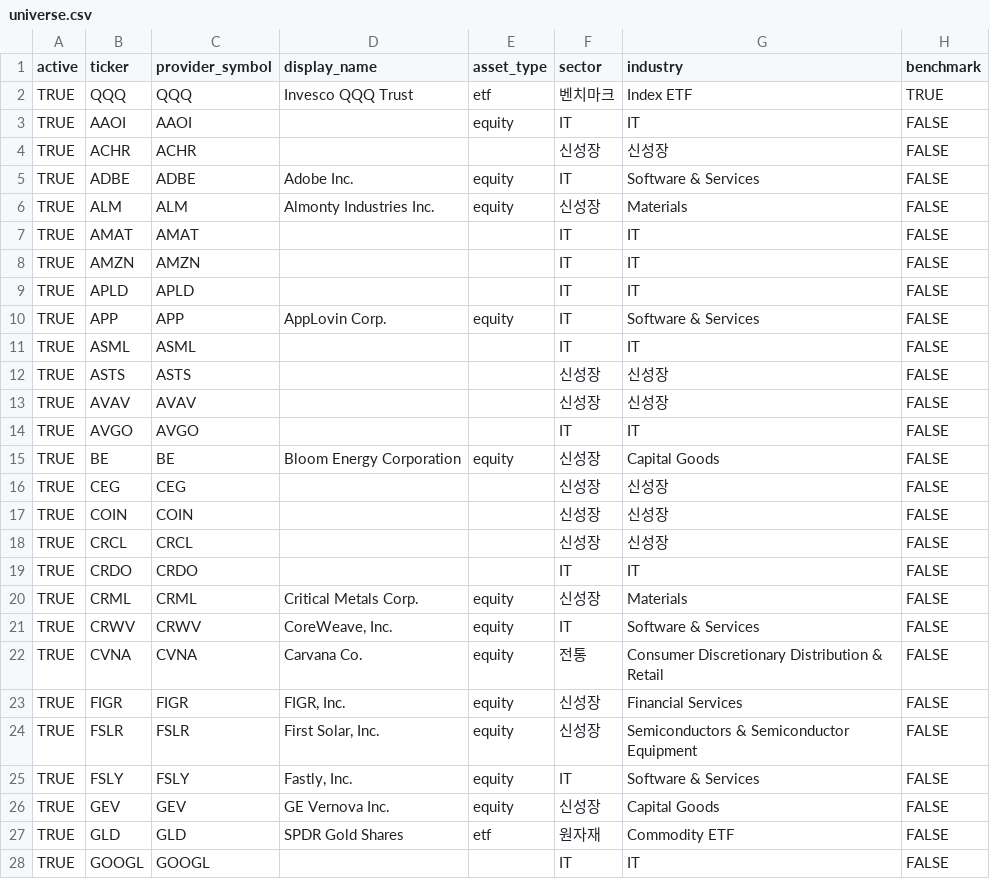
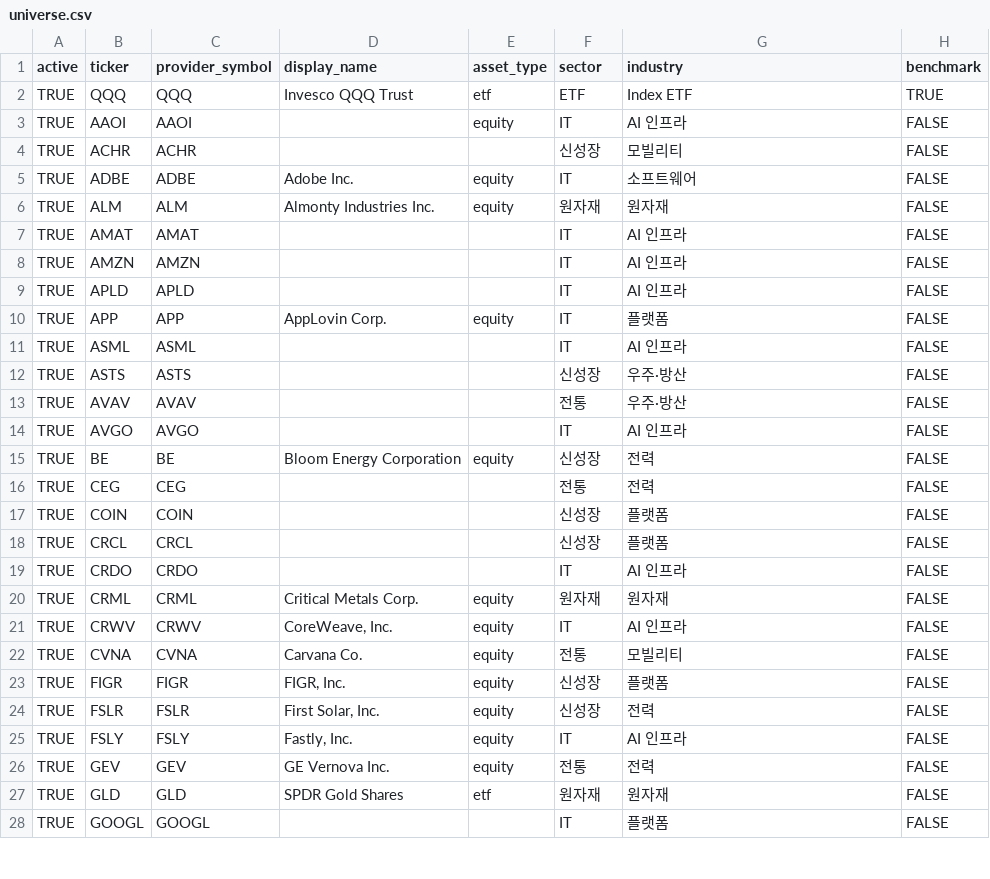
Before and after one commit to kyu6545-dot/mypage2, a CSV file: openbb-data-pipeline/config/universe.csv, drawn as a sheet; only a part is shown; the diff covers the shown part only.

Commit message:
Update universe from Google Sheets

```diff
--- a/openbb-data-pipeline/config/universe.csv
+++ b/openbb-data-pipeline/config/universe.csv
@@ -1,28 +1,28 @@
 active,ticker,provider_symbol,display_name,asset_type,sector,industry,benchmark
-TRUE,QQQ,QQQ,Invesco QQQ Trust,etf,벤치마크,Index ETF,TRUE
-TRUE,AAOI,AAOI,,equity,IT,IT,FALSE
-TRUE,ACHR,ACHR,,,신성장,신성장,FALSE
-TRUE,ADBE,ADBE,Adobe Inc.,equity,IT,Software & Services,FALSE
-TRUE,ALM,ALM,Almonty Industries Inc.,equity,신성장,Materials,FALSE
-TRUE,AMAT,AMAT,,,IT,IT,FALSE
-TRUE,AMZN,AMZN,,,IT,IT,FALSE
-TRUE,APLD,APLD,,,IT,IT,FALSE
-TRUE,APP,APP,AppLovin Corp.,equity,IT,Software & Services,FALSE
-TRUE,ASML,ASML,,,IT,IT,FALSE
-TRUE,ASTS,ASTS,,,신성장,신성장,FALSE
-TRUE,AVAV,AVAV,,,신성장,신성장,FALSE
-TRUE,AVGO,AVGO,,,IT,IT,FALSE
-TRUE,BE,BE,Bloom Energy Corporation,equity,신성장,Capital Goods,FALSE
-TRUE,CEG,CEG,,,신성장,신성장,FALSE
-TRUE,COIN,COIN,,,신성장,신성장,FALSE
-TRUE,CRCL,CRCL,,,신성장,신성장,FALSE
-TRUE,CRDO,CRDO,,,IT,IT,FALSE
-TRUE,CRML,CRML,Critical Metals Corp.,equity,신성장,Materials,FALSE
-TRUE,CRWV,CRWV,"CoreWeave, Inc.",equity,IT,Software & Services,FALSE
-TRUE,CVNA,CVNA,Carvana Co.,equity,전통,Consumer Discretionary Distribution & Retail,FALSE
-TRUE,FIGR,FIGR,"FIGR, Inc.",equity,신성장,Financial Services,FALSE
-TRUE,FSLR,FSLR,"First Solar, Inc.",equity,신성장,Semiconductors & Semiconductor Equipment,FALSE
-TRUE,FSLY,FSLY,"Fastly, Inc.",equity,IT,Software & Services,FALSE
-TRUE,GEV,GEV,GE Vernova Inc.,equity,신성장,Capital Goods,FALSE
-TRUE,GLD,GLD,SPDR Gold Shares,etf,원자재,Commodity ETF,FALSE
-TRUE,GOOGL,GOOGL,,,IT,IT,FALSE
+TRUE,QQQ,QQQ,Invesco QQQ Trust,etf,ETF,Index ETF,TRUE
+TRUE,AAOI,AAOI,,equity,IT,AI 인프라,FALSE
+TRUE,ACHR,ACHR,,,신성장,모빌리티,FALSE
+TRUE,ADBE,ADBE,Adobe Inc.,equity,IT,소프트웨어,FALSE
+TRUE,ALM,ALM,Almonty Industries Inc.,equity,원자재,원자재,FALSE
+TRUE,AMAT,AMAT,,,IT,AI 인프라,FALSE
+TRUE,AMZN,AMZN,,,IT,AI 인프라,FALSE
+TRUE,APLD,APLD,,,IT,AI 인프라,FALSE
+TRUE,APP,APP,AppLovin Corp.,equity,IT,플랫폼,FALSE
+TRUE,ASML,ASML,,,IT,AI 인프라,FALSE
+TRUE,ASTS,ASTS,,,신성장,우주·방산,FALSE
+TRUE,AVAV,AVAV,,,전통,우주·방산,FALSE
+TRUE,AVGO,AVGO,,,IT,AI 인프라,FALSE
+TRUE,BE,BE,Bloom Energy Corporation,equity,신성장,전력,FALSE
+TRUE,CEG,CEG,,,전통,전력,FALSE
+TRUE,COIN,COIN,,,신성장,플랫폼,FALSE
+TRUE,CRCL,CRCL,,,신성장,플랫폼,FALSE
+TRUE,CRDO,CRDO,,,IT,AI 인프라,FALSE
+TRUE,CRML,CRML,Critical Metals Corp.,equity,원자재,원자재,FALSE
+TRUE,CRWV,CRWV,"CoreWeave, Inc.",equity,IT,AI 인프라,FALSE
+TRUE,CVNA,CVNA,Carvana Co.,equity,전통,모빌리티,FALSE
+TRUE,FIGR,FIGR,"FIGR, Inc.",equity,신성장,플랫폼,FALSE
+TRUE,FSLR,FSLR,"First Solar, Inc.",equity,신성장,전력,FALSE
+TRUE,FSLY,FSLY,"Fastly, Inc.",equity,IT,AI 인프라,FALSE
+TRUE,GEV,GEV,GE Vernova Inc.,equity,전통,전력,FALSE
+TRUE,GLD,GLD,SPDR Gold Shares,etf,원자재,원자재,FALSE
+TRUE,GOOGL,GOOGL,,,IT,플랫폼,FALSE
```
Also changed, not shown: 44 edited cells elsewhere in this file.
